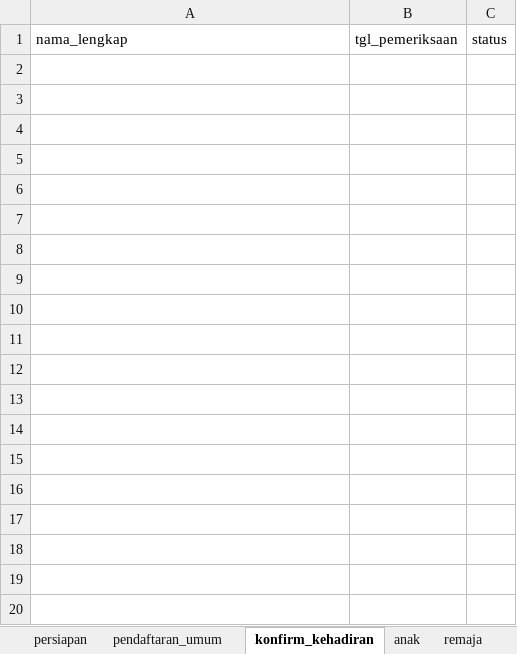
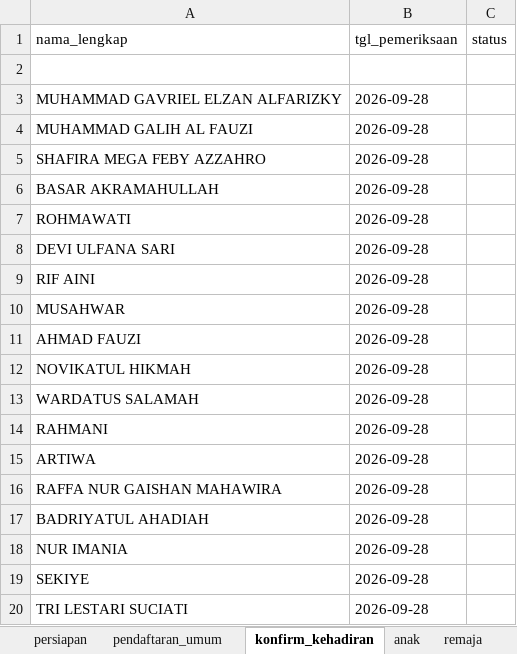
Before and after one commit to stywn93/ckg-helper, an Excel workbook: dataset/ckg_data.xlsx, sheet konfirm_kehadiran, drawn as a sheet; only a part is shown; values as stored, in another font and other column widths than the file's, no borders; the diff covers the shown part only; the diff names each change by its address in the sheet, - before the commit and + after, or states it on an @@ line.

```diff
--- a/dataset/ckg_data.xlsx (sheet konfirm_kehadiran)
+++ b/dataset/ckg_data.xlsx (sheet konfirm_kehadiran)
+row 2: (empty)
+row 3: MUHAMMAD GAVRIEL ELZAN ALFARIZKY | 2026-09-28
+row 4: MUHAMMAD GALIH AL FAUZI | 2026-09-28
+row 5: SHAFIRA MEGA FEBY AZZAHRO | 2026-09-28
+row 6: BASAR AKRAMAHULLAH | 2026-09-28
+row 7: ROHMAWATI | 2026-09-28
+row 8: DEVI ULFANA SARI | 2026-09-28
+row 9: RIF AINI | 2026-09-28
+row 10: MUSAHWAR | 2026-09-28
+row 11: AHMAD FAUZI | 2026-09-28
+row 12: NOVIKATUL HIKMAH | 2026-09-28
+row 13: WARDATUS SALAMAH | 2026-09-28
+row 14: RAHMANI | 2026-09-28
+row 15: ARTIWA | 2026-09-28
+row 16: RAFFA NUR GAISHAN MAHAWIRA | 2026-09-28
+row 17: BADRIYATUL AHADIAH | 2026-09-28
+row 18: NUR IMANIA | 2026-09-28
+row 19: SEKIYE | 2026-09-28
+row 20: TRI LESTARI SUCIATI | 2026-09-28
```
Also changed, not shown: 60 added rows elsewhere in this sheet, sheet dewasa, sheet pendaftaran_umum, sheet remaja, sheet anak, sheet lansia, sheet persiapan, 1 other file.
